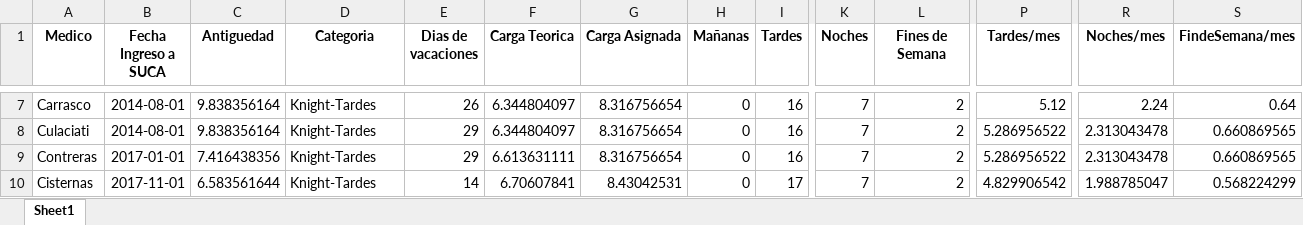
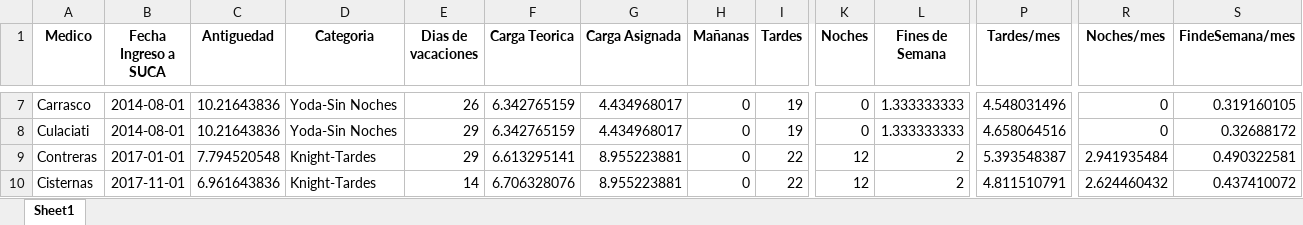
Before and after one commit to HayoBK/TurnosAlemana, an Excel workbook: AAA - Revision Asignacion de Salida (version Abril-Julio 2024).xlsx, sheet Sheet1, drawn as a sheet; only a part is shown, gaps mark what is left out; values as stored, in another font and other column widths than the file's, no borders; the diff covers the shown part only; the diff names each change by its address in the sheet, - before the commit and + after, or states it on an @@ line.

```diff
--- a/AAA - Revision Asignacion de Salida (version Abril-Julio 2024).xlsx (sheet Sheet1)
+++ b/AAA - Revision Asignacion de Salida (version Abril-Julio 2024).xlsx (sheet Sheet1)
-C7:C8 (Antiguedad): 9.838356164
+C7:C8 (Antiguedad): 10.21643836
-D7:D8 (Categoria): Knight-Tardes
+D7:D8 (Categoria): Yoda-Sin Noches
-F7:F8 (Carga Teorica): 6.344804097
+F7:F8 (Carga Teorica): 6.342765159
-G7:G8 (Carga Asignada): 8.316756654
+G7:G8 (Carga Asignada): 4.434968017
-I7:I8 (Tardes): 16
+I7:I8 (Tardes): 19
-K7:K8 (Noches): 7
+K7:K8 (Noches): 0
-L7:L8 (Fines de Semana): 2
+L7:L8 (Fines de Semana): 1.333333333
-P7 (Tardes/mes): 5.12
+P7 (Tardes/mes): 4.548031496
-R7 (Noches/mes): 2.24
+R7 (Noches/mes): 0
-S7 (FindeSemana/mes): 0.64
+S7 (FindeSemana/mes): 0.319160105
-P8 (Tardes/mes): 5.286956522
+P8 (Tardes/mes): 4.658064516
-R8 (Noches/mes): 2.313043478
+R8 (Noches/mes): 0
-S8 (FindeSemana/mes): 0.660869565
+S8 (FindeSemana/mes): 0.32688172
-C9 (Antiguedad): 7.416438356
+C9 (Antiguedad): 7.794520548
-F9 (Carga Teorica): 6.613631111
+F9 (Carga Teorica): 6.613295141
-G9 (Carga Asignada): 8.316756654
+G9 (Carga Asignada): 8.955223881
-I9 (Tardes): 16
+I9 (Tardes): 22
-K9:K10 (Noches): 7
+K9:K10 (Noches): 12
-P9 (Tardes/mes): 5.286956522
+P9 (Tardes/mes): 5.393548387
-R9 (Noches/mes): 2.313043478
+R9 (Noches/mes): 2.941935484
-S9 (FindeSemana/mes): 0.660869565
+S9 (FindeSemana/mes): 0.490322581
-C10 (Antiguedad): 6.583561644
+C10 (Antiguedad): 6.961643836
-F10 (Carga Teorica): 6.70607841
+F10 (Carga Teorica): 6.706328076
-G10 (Carga Asignada): 8.43042531
+G10 (Carga Asignada): 8.955223881
-I10 (Tardes): 17
+I10 (Tardes): 22
-P10 (Tardes/mes): 4.829906542
+P10 (Tardes/mes): 4.811510791
-R10 (Noches/mes): 1.988785047
+R10 (Noches/mes): 2.624460432
-S10 (FindeSemana/mes): 0.568224299
+S10 (FindeSemana/mes): 0.437410072
```
Also changed, not shown: 94 edited cells elsewhere in this sheet, AA - Calendario de Turnos(version Abril-Julio 2024).xlsx, 3 other files.
